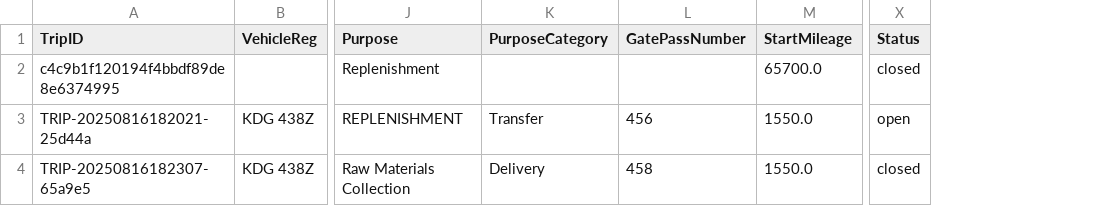
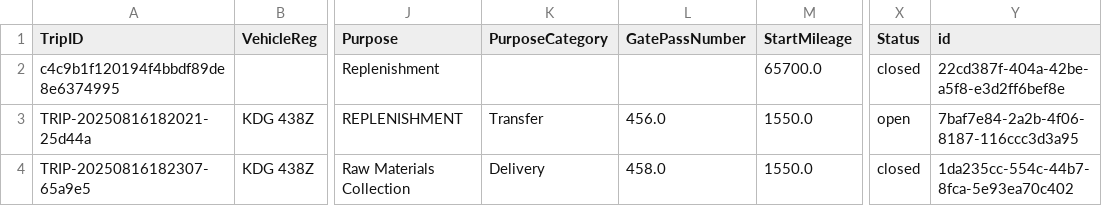
Before and after one commit to muthuingure-lgtm/fleet-app, a CSV file: data/trips.csv, drawn as a sheet; only a part is shown, gaps mark what is left out; the diff names each change by its address in the sheet, - before the commit and + after, or states it on an @@ line.

```diff
--- a/data/trips.csv
+++ b/data/trips.csv
+column Y (id), rows 2-4: 22cd387f-404a-42be-a5f8-e3d2ff6bef8e | 7baf7e84-2a2b-4f06-8187-116ccc3d3a95 | 1da235cc-554c-44b7-8fca-5e93ea70c402
-L3 (GatePassNumber): 456
+L3 (GatePassNumber): 456.0
-L4 (GatePassNumber): 458
+L4 (GatePassNumber): 458.0
```
Also changed, not shown: 2 other files.
